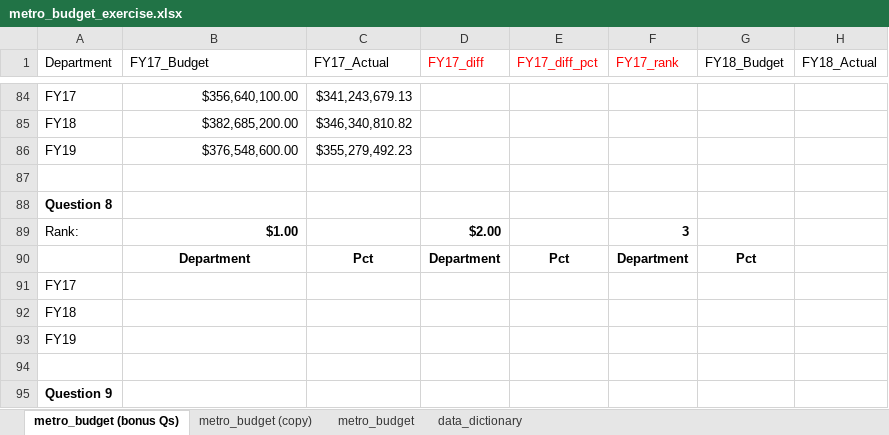
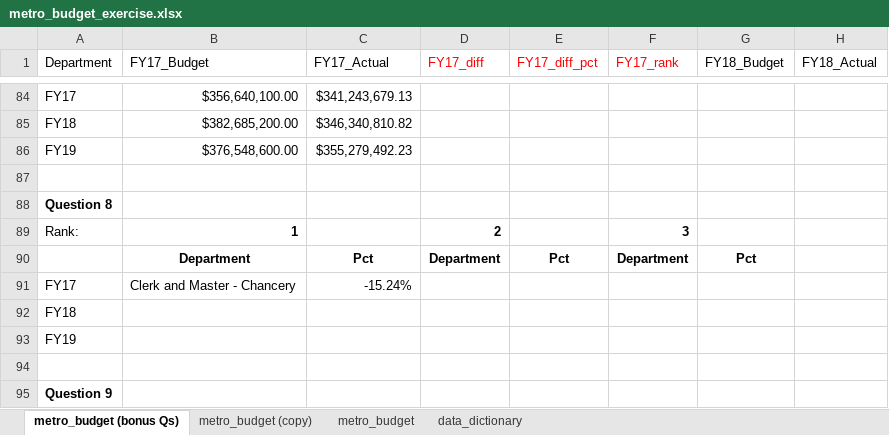
Before and after one commit to NSS-Data-Analytics-Cohort-12/excel-lookups-da12-Jtoppins24, an Excel workbook: metro_budget_exercise.xlsx, sheet metro_budget (bonus Qs), drawn as a sheet; only a part is shown, gaps mark what is left out; values as stored, in another font and other column widths than the file's, no borders; the diff covers the shown part only; the diff names each change by its address in the sheet, - before the commit and + after, or states it on an @@ line.

Commit message:
metro pass 2

```diff
--- a/metro_budget_exercise.xlsx (sheet metro_budget (bonus Qs))
+++ b/metro_budget_exercise.xlsx (sheet metro_budget (bonus Qs))
-B89 (FY17_Budget): $1.00
+B89 (FY17_Budget): 1
-D89 (FY17_diff): $2.00
+D89 (FY17_diff): 2
-B91 (FY17_Budget): (empty)
+B91 (FY17_Budget): Clerk and Master - Chancery
-C91 (FY17_Actual): (empty)
+C91 (FY17_Actual): -15.24%
```
Also changed, not shown: 6 added rows, 6 removed rows, 7 edited cells and cell formats elsewhere in this sheet, sheet metro_budget (copy), formulas that keep their value.
